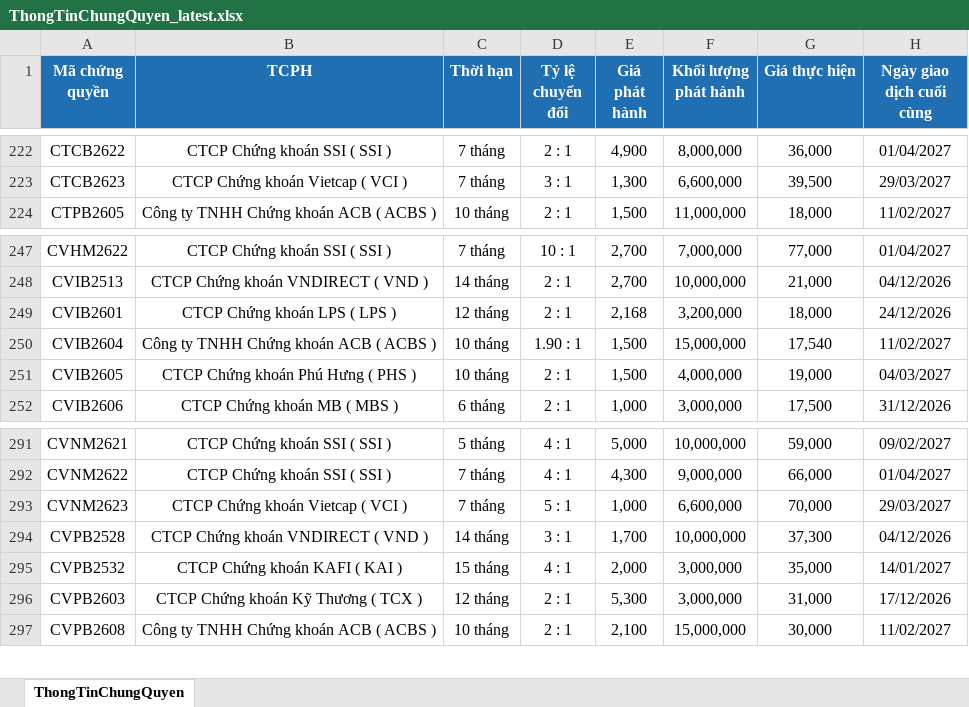
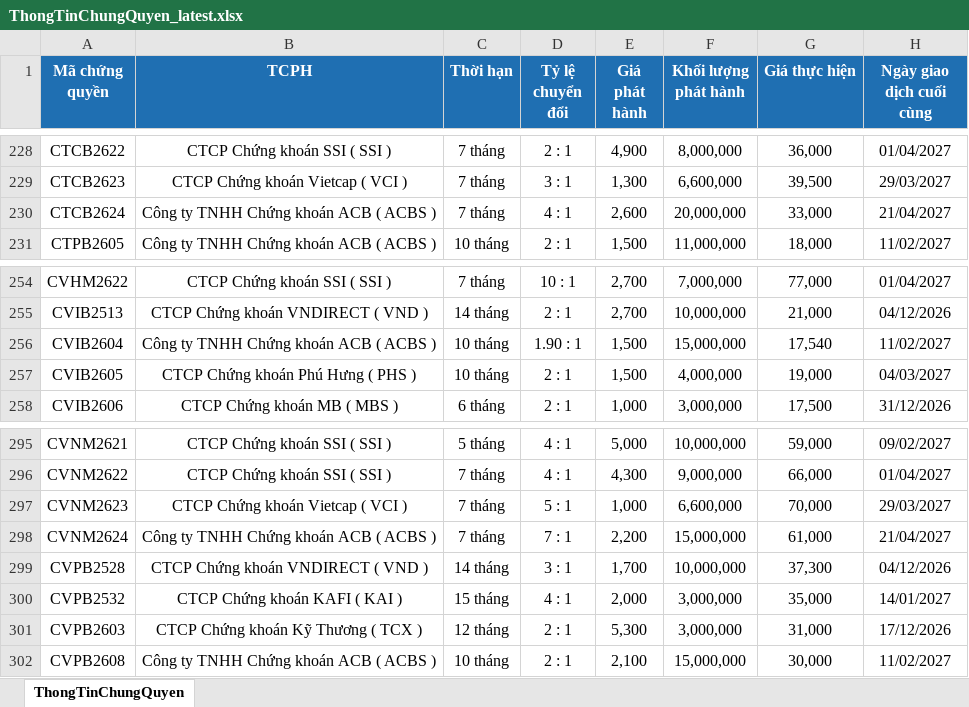
Before and after one commit to FTU-kudo/Vietstock_CW_bot, an Excel workbook: docs/downloads/ThongTinChungQuyen_latest.xlsx, sheet ThongTinChungQuyen, drawn as a sheet; only a part is shown, gaps mark what is left out; values as stored, in another font and other column widths than the file's, no borders; removed rows and columns are numbered as before the commit, all else as after; the diff covers the shown part only; the diff names each change by its address in the sheet, - before the commit and + after, or states it on an @@ line.

```diff
--- a/docs/downloads/ThongTinChungQuyen_latest.xlsx (sheet ThongTinChungQuyen)
+++ b/docs/downloads/ThongTinChungQuyen_latest.xlsx (sheet ThongTinChungQuyen)
+row 230: CTCB2624 | Công ty TNHH Chứng khoán ACB ( ACBS ) | 7 tháng | 4 : 1 | 2,600 | 20,000,000 | 33,000 | 21/04/2027
-row 249: CVIB2601 | CTCP Chứng khoán LPS ( LPS ) | 12 tháng | 2 : 1 | 2,168 | 3,200,000 | 18,000 | 24/12/2026
+row 298: CVNM2624 | Công ty TNHH Chứng khoán ACB ( ACBS ) | 7 tháng | 7 : 1 | 2,200 | 15,000,000 | 61,000 | 21/04/2027
```
Also changed, not shown: 8 added rows and 7 removed rows elsewhere in this sheet, docs/downloads/KetQuaGiaoDich_latest.xlsx, 3 other files.
